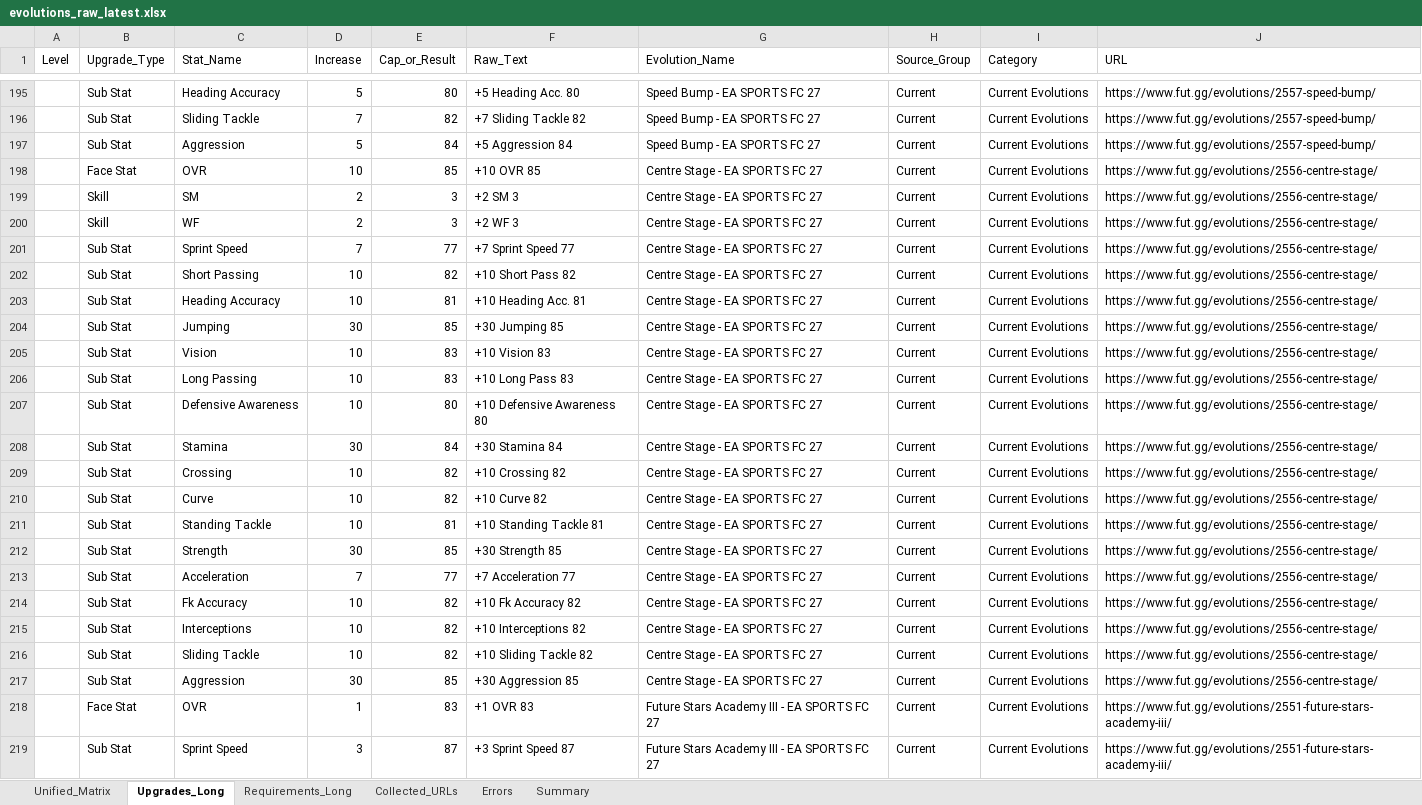
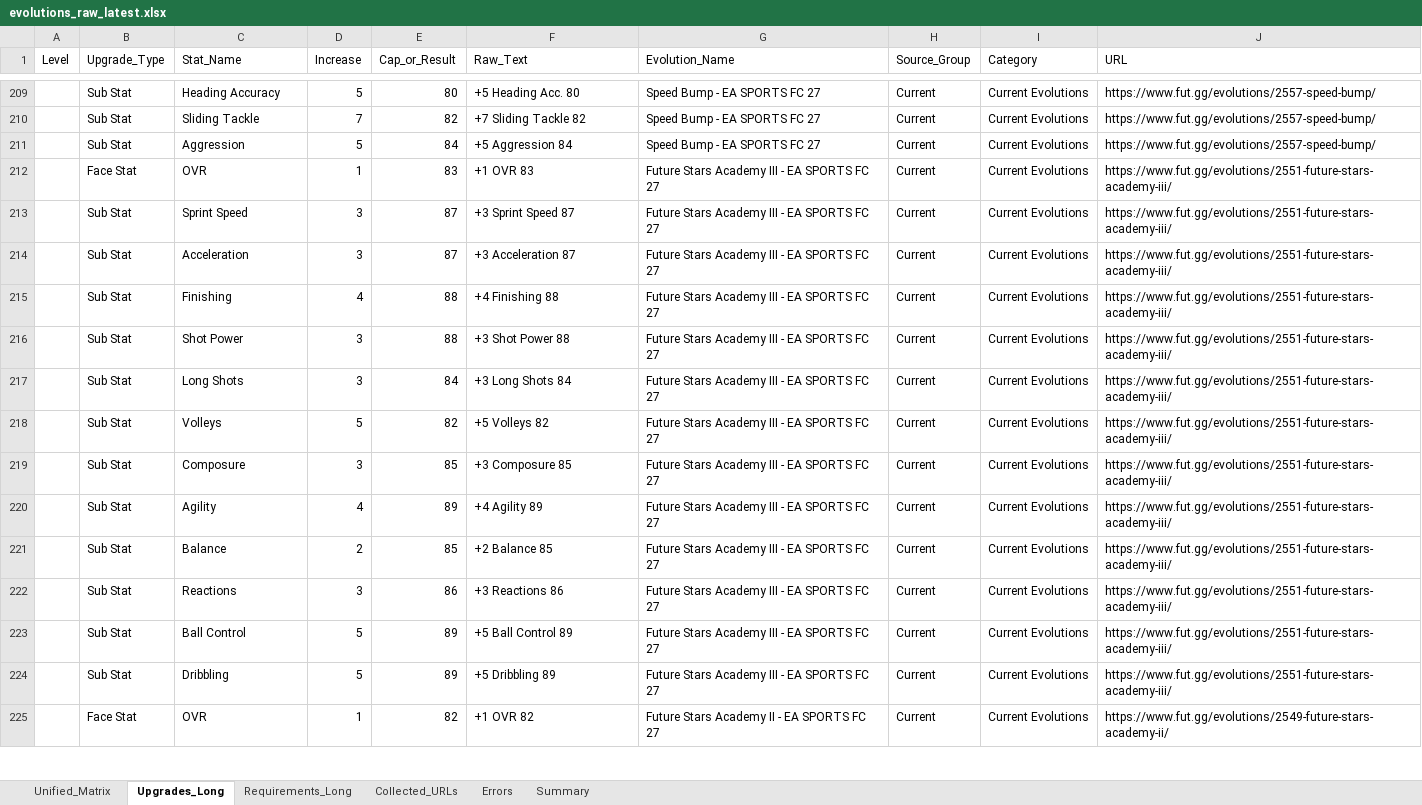
Before and after one commit to lemora87/futgg-objective-crawler, an Excel workbook: latest/evolutions_raw_latest.xlsx, sheet Upgrades_Long, drawn as a sheet; only a part is shown, gaps mark what is left out; the shorter side is filled out with more unchanged rows; values as stored, in another font and other column widths than the file's, no borders; removed rows and columns are numbered as before the commit, all else as after; the diff covers the shown part only; the diff names each change by its address in the sheet, - before the commit and + after, or states it on an @@ line.

```diff
--- a/latest/evolutions_raw_latest.xlsx (sheet Upgrades_Long)
+++ b/latest/evolutions_raw_latest.xlsx (sheet Upgrades_Long)
-row 198:  | Face Stat | OVR | 10 | 85 | +10 OVR 85 | Centre Stage - EA SPORTS FC 27 | Current | Current Evolutions | https://www.fut.gg/evolutions/2556-centre-stage/
-row 199:  | Skill | SM | 2 | 3 | +2 SM 3 | Centre Stage - EA SPORTS FC 27 | Current | Current Evolutions | https://www.fut.gg/evolutions/2556-centre-stage/
-row 200:  | Skill | WF | 2 | 3 | +2 WF 3 | Centre Stage - EA SPORTS FC 27 | Current | Current Evolutions | https://www.fut.gg/evolutions/2556-centre-stage/
-row 201:  | Sub Stat | Sprint Speed | 7 | 77 | +7 Sprint Speed 77 | Centre Stage - EA SPORTS FC 27 | Current | Current Evolutions | https://www.fut.gg/evolutions/2556-centre-stage/
-row 202:  | Sub Stat | Short Passing | 10 | 82 | +10 Short Pass 82 | Centre Stage - EA SPORTS FC 27 | Current | Current Evolutions | https://www.fut.gg/evolutions/2556-centre-stage/
-row 203:  | Sub Stat | Heading Accuracy | 10 | 81 | +10 Heading Acc. 81 | Centre Stage - EA SPORTS FC 27 | Current | Current Evolutions | https://www.fut.gg/evolutions/2556-centre-stage/
-row 204:  | Sub Stat | Jumping | 30 | 85 | +30 Jumping 85 | Centre Stage - EA SPORTS FC 27 | Current | Current Evolutions | https://www.fut.gg/evolutions/2556-centre-stage/
-row 205:  | Sub Stat | Vision | 10 | 83 | +10 Vision 83 | Centre Stage - EA SPORTS FC 27 | Current | Current Evolutions | https://www.fut.gg/evolutions/2556-centre-stage/
-row 206:  | Sub Stat | Long Passing | 10 | 83 | +10 Long Pass 83 | Centre Stage - EA SPORTS FC 27 | Current | Current Evolutions | https://www.fut.gg/evolutions/2556-centre-stage/
-row 207:  | Sub Stat | Defensive Awareness | 10 | 80 | +10 Defensive Awareness 80 | Centre Stage - EA SPORTS FC 27 | Current | Current Evolutions | https://www.fut.gg/evolutions/2556-centre-stage/
-row 208:  | Sub Stat | Stamina | 30 | 84 | +30 Stamina 84 | Centre Stage - EA SPORTS FC 27 | Current | Current Evolutions | https://www.fut.gg/evolutions/2556-centre-stage/
-row 209:  | Sub Stat | Crossing | 10 | 82 | +10 Crossing 82 | Centre Stage - EA SPORTS FC 27 | Current | Current Evolutions | https://www.fut.gg/evolutions/2556-centre-stage/
-row 210:  | Sub Stat | Curve | 10 | 82 | +10 Curve 82 | Centre Stage - EA SPORTS FC 27 | Current | Current Evolutions | https://www.fut.gg/evolutions/2556-centre-stage/
-row 211:  | Sub Stat | Standing Tackle | 10 | 81 | +10 Standing Tackle 81 | Centre Stage - EA SPORTS FC 27 | Current | Current Evolutions | https://www.fut.gg/evolutions/2556-centre-stage/
-row 212:  | Sub Stat | Strength | 30 | 85 | +30 Strength 85 | Centre Stage - EA SPORTS FC 27 | Current | Current Evolutions | https://www.fut.gg/evolutions/2556-centre-stage/
-row 213:  | Sub Stat | Acceleration | 7 | 77 | +7 Acceleration 77 | Centre Stage - EA SPORTS FC 27 | Current | Current Evolutions | https://www.fut.gg/evolutions/2556-centre-stage/
-row 214:  | Sub Stat | Fk Accuracy | 10 | 82 | +10 Fk Accuracy 82 | Centre Stage - EA SPORTS FC 27 | Current | Current Evolutions | https://www.fut.gg/evolutions/2556-centre-stage/
-row 215:  | Sub Stat | Interceptions | 10 | 82 | +10 Interceptions 82 | Centre Stage - EA SPORTS FC 27 | Current | Current Evolutions | https://www.fut.gg/evolutions/2556-centre-stage/
-row 216:  | Sub Stat | Sliding Tackle | 10 | 82 | +10 Sliding Tackle 82 | Centre Stage - EA SPORTS FC 27 | Current | Current Evolutions | https://www.fut.gg/evolutions/2556-centre-stage/
-row 217:  | Sub Stat | Aggression | 30 | 85 | +30 Aggression 85 | Centre Stage - EA SPORTS FC 27 | Current | Current Evolutions | https://www.fut.gg/evolutions/2556-centre-stage/
```
Also changed, not shown: 14 added rows elsewhere in this sheet, sheet Unified_Matrix, sheet Requirements_Long, sheet Collected_URLs, sheet Summary, latest/evolutions_analysis_latest.xlsx.
